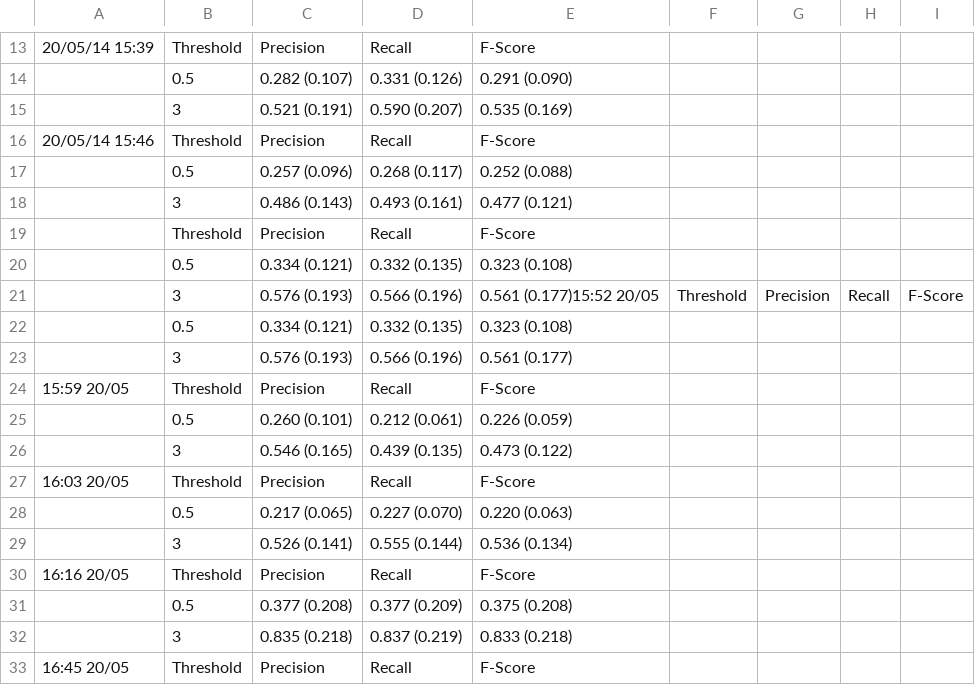
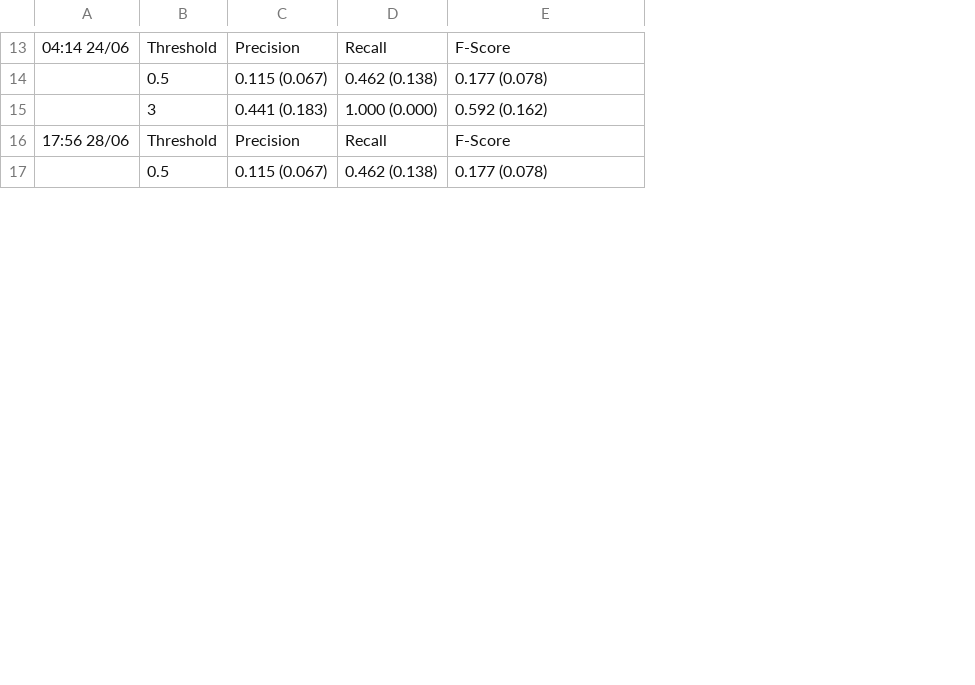
Before and after one commit to gherrero/music-structure, a CSV file: evaluation/results.csv, drawn as a sheet; only a part is shown, gaps mark what is left out; removed rows and columns are numbered as before the commit, all else as after; the diff covers the shown part only; the diff names each change by its address in the sheet, - before the commit and + after, or states it on an @@ line.

```diff
--- a/evaluation/results.csv
+++ b/evaluation/results.csv
-column A, rows 13-16: 20/05/14 15:39 |  |  | 20/05/14 15:46
+column A, rows 13-16: 04:14 24/06 |  |  | 17:56 28/06
-column F, empty
-column G, empty
-column H, empty
-column I, empty
-C14: 0.282 (0.107)
+C14: 0.115 (0.067)
-D14: 0.331 (0.126)
+D14: 0.462 (0.138)
-E14: 0.291 (0.090)
+E14: 0.177 (0.078)
-C15: 0.521 (0.191)
+C15: 0.441 (0.183)
-D15: 0.590 (0.207)
+D15: 1.000 (0.000)
-E15: 0.535 (0.169)
+E15: 0.592 (0.162)
-C17: 0.257 (0.096)
+C17: 0.115 (0.067)
-D17: 0.268 (0.117)
+D17: 0.462 (0.138)
-E17: 0.252 (0.088)
+E17: 0.177 (0.078)
-row 18:  | 3 | 0.486 (0.143) | 0.493 (0.161) | 0.477 (0.121)
-row 19:  | Threshold | Precision | Recall | F-Score
-row 20:  | 0.5 | 0.334 (0.121) | 0.332 (0.135) | 0.323 (0.108)
-row 21:  | 3 | 0.576 (0.193) | 0.566 (0.196) | 0.561 (0.177)15:52 20/05 | Threshold | Precision | Recall | F-Score
-row 22:  | 0.5 | 0.334 (0.121) | 0.332 (0.135) | 0.323 (0.108)
-row 23:  | 3 | 0.576 (0.193) | 0.566 (0.196) | 0.561 (0.177)
-row 24: 15:59 20/05 | Threshold | Precision | Recall | F-Score
-row 25:  | 0.5 | 0.260 (0.101) | 0.212 (0.061) | 0.226 (0.059)
-row 26:  | 3 | 0.546 (0.165) | 0.439 (0.135) | 0.473 (0.122)
-row 27: 16:03 20/05 | Threshold | Precision | Recall | F-Score
-row 28:  | 0.5 | 0.217 (0.065) | 0.227 (0.070) | 0.220 (0.063)
-row 29:  | 3 | 0.526 (0.141) | 0.555 (0.144) | 0.536 (0.134)
-row 30: 16:16 20/05 | Threshold | Precision | Recall | F-Score
-row 31:  | 0.5 | 0.377 (0.208) | 0.377 (0.209) | 0.375 (0.208)
-row 32:  | 3 | 0.835 (0.218) | 0.837 (0.219) | 0.833 (0.218)
-row 33: 16:45 20/05 | Threshold | Precision | Recall | F-Score
```
Also changed, not shown: 10 removed rows and 27 edited cells elsewhere in this file, 7 other files.
